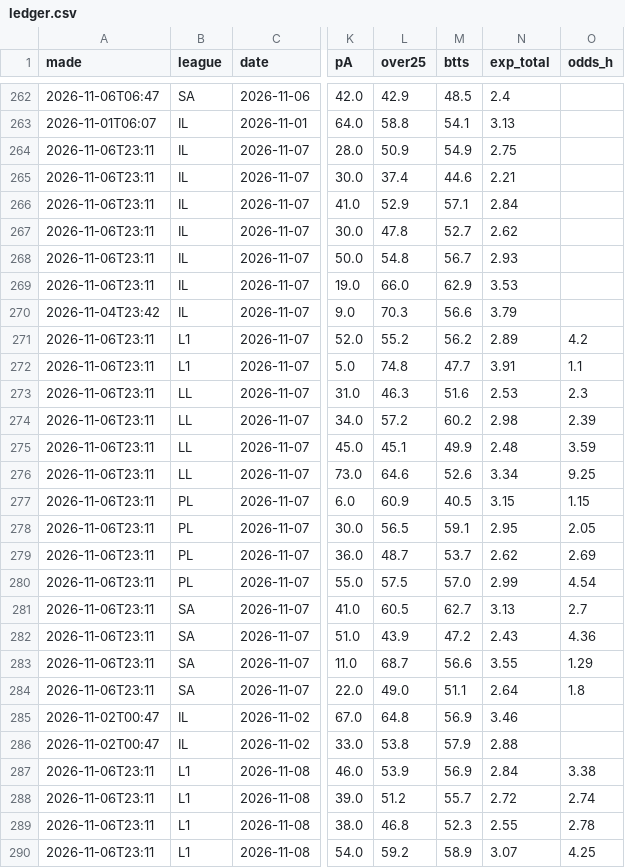
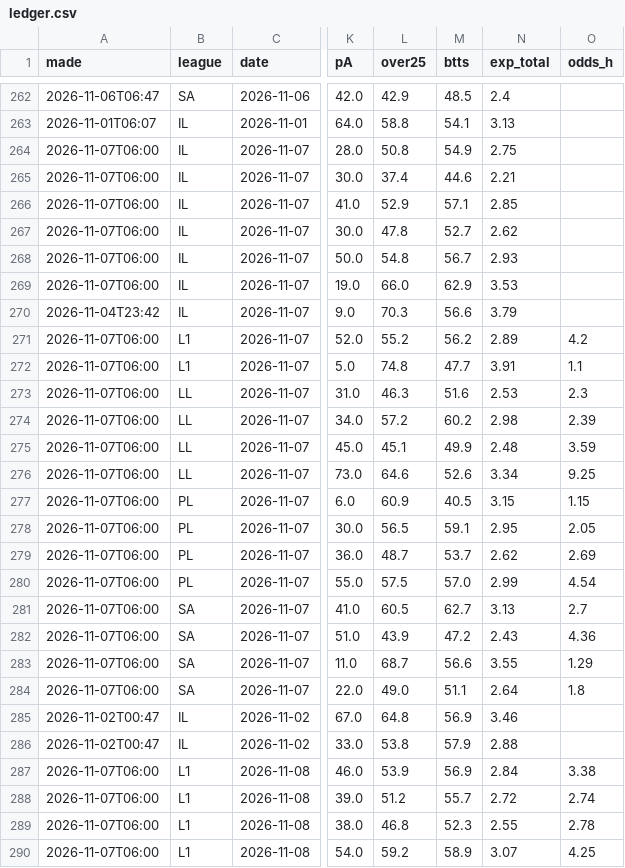
Before and after one commit to itzik200592-byte/score-oracle, a CSV file: data/ledger.csv, drawn as a sheet; only a part is shown, gaps mark what is left out; the diff covers the shown part only; the diff names each change by its address in the sheet, - before the commit and + after, or states it on an @@ line.

```diff
--- a/data/ledger.csv
+++ b/data/ledger.csv
-A264:A269 (made): 2026-11-06T23:11
+A264:A269 (made): 2026-11-07T06:00
-L264 (over25): 50.9
+L264 (over25): 50.8
-N266 (exp_total): 2.84
+N266 (exp_total): 2.85
-A271:A284 (made): 2026-11-06T23:11
+A271:A284 (made): 2026-11-07T06:00
-A287:A290 (made): 2026-11-06T23:11
+A287:A290 (made): 2026-11-07T06:00
```
Also changed, not shown: 17 edited cells elsewhere in this file, 2 other files.
